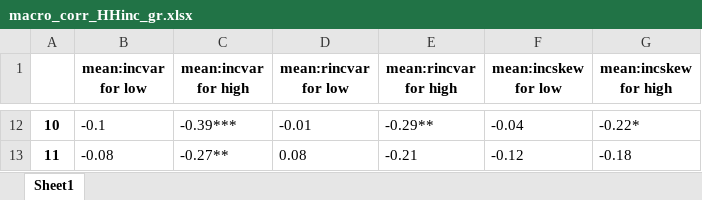
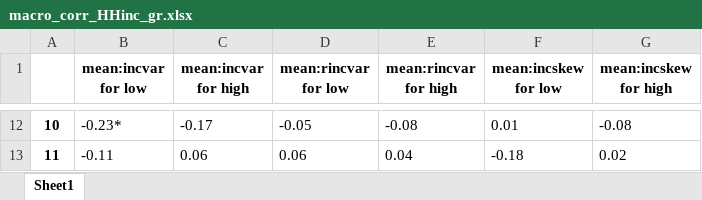
Before and after one commit to iworld1991/IncExpProject, an Excel workbook: WorkingFolder/Tables/macro_corr_HHinc_gr.xlsx, sheet Sheet1, drawn as a sheet; only a part is shown, gaps mark what is left out; values as stored, in another font and other column widths than the file's, no borders; the diff covers the shown part only; the diff names each change by its address in the sheet, - before the commit and + after, or states it on an @@ line.

```diff
--- a/WorkingFolder/Tables/macro_corr_HHinc_gr.xlsx (sheet Sheet1)
+++ b/WorkingFolder/Tables/macro_corr_HHinc_gr.xlsx (sheet Sheet1)
-B12 (mean:incvar for low): -0.1
+B12 (mean:incvar for low): -0.23*
-C12 (mean:incvar for high): -0.39***
+C12 (mean:incvar for high): -0.17
-D12 (mean:rincvar for low): -0.01
+D12 (mean:rincvar for low): -0.05
-E12 (mean:rincvar for high): -0.29**
+E12 (mean:rincvar for high): -0.08
-F12 (mean:incskew for low): -0.04
+F12 (mean:incskew for low): 0.01
-G12 (mean:incskew for high): -0.22*
+G12 (mean:incskew for high): -0.08
-B13 (mean:incvar for low): -0.08
+B13 (mean:incvar for low): -0.11
-C13 (mean:incvar for high): -0.27**
+C13 (mean:incvar for high): 0.06
-D13 (mean:rincvar for low): 0.08
+D13 (mean:rincvar for low): 0.06
-E13 (mean:rincvar for high): -0.21
+E13 (mean:rincvar for high): 0.04
-F13 (mean:incskew for low): -0.12
+F13 (mean:incskew for low): -0.18
-G13 (mean:incskew for high): -0.18
+G13 (mean:incskew for high): 0.02
```
Also changed, not shown: 60 edited cells elsewhere in this sheet, WorkingFolder/Tables/corr3mvM.xlsx, WorkingFolder/Tables/macro_corr.xlsx, 45 other files.
